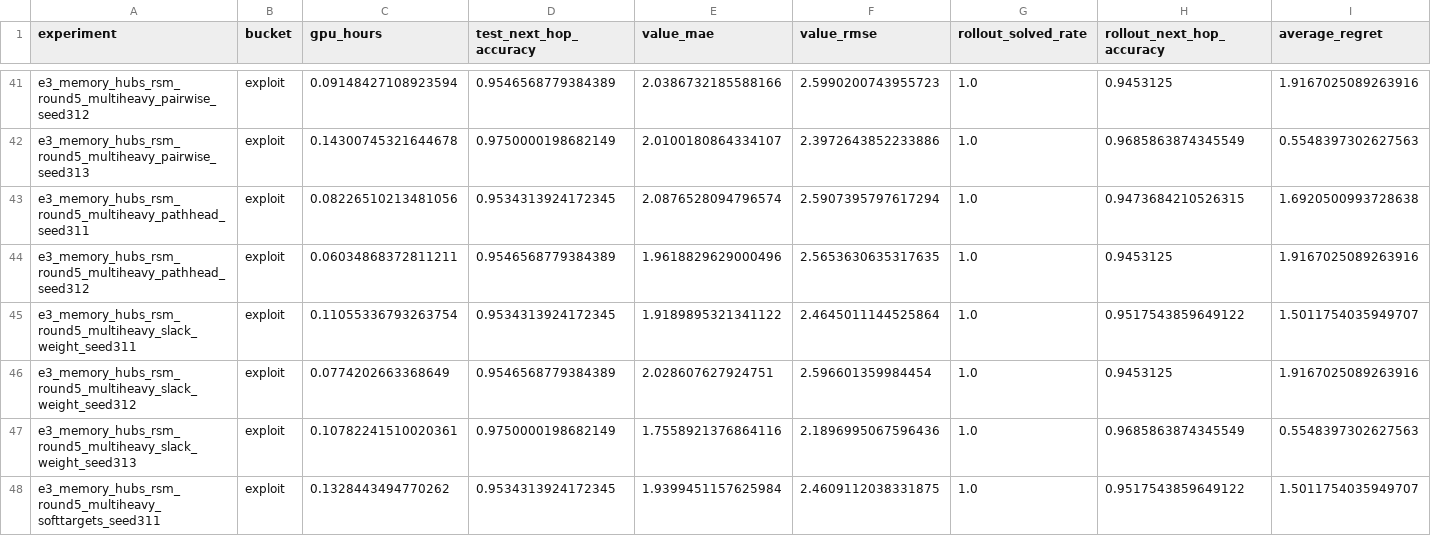
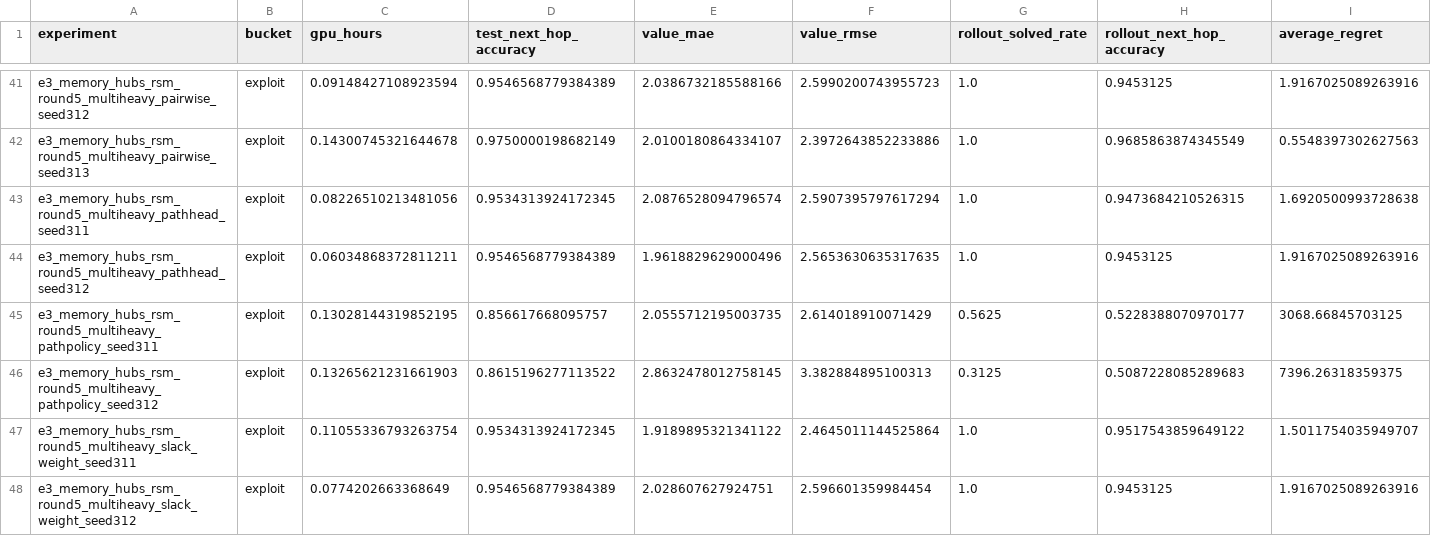
Before and after one commit to catid/gnn3, a CSV file: reports/plots/experiment_summary.csv, drawn as a sheet; only a part is shown, gaps mark what is left out; the shorter side is filled out with more unchanged rows; rows hold the shown columns only; the diff names each change by its address in the sheet, - before the commit and + after, or states it on an @@ line.

Commit message:
Reject multiheavy path-first selection mode

```diff
--- a/reports/plots/experiment_summary.csv
+++ b/reports/plots/experiment_summary.csv
+row 45: e3_memory_hubs_rsm_round5_multiheavy_pathpolicy_seed311 | exploit | 0.13028144319852195 | 0.856617668095757 | 2.0555712195003735 | 2.614018910071429 | 0.5625 | 0.5228388070970177 | 3068.66845703125
+row 46: e3_memory_hubs_rsm_round5_multiheavy_pathpolicy_seed312 | exploit | 0.13265621231661903 | 0.8615196277113522 | 2.8632478012758145 | 3.382884895100313 | 0.3125 | 0.5087228085289683 | 7396.26318359375
```
Also changed, not shown: 16 other files.
